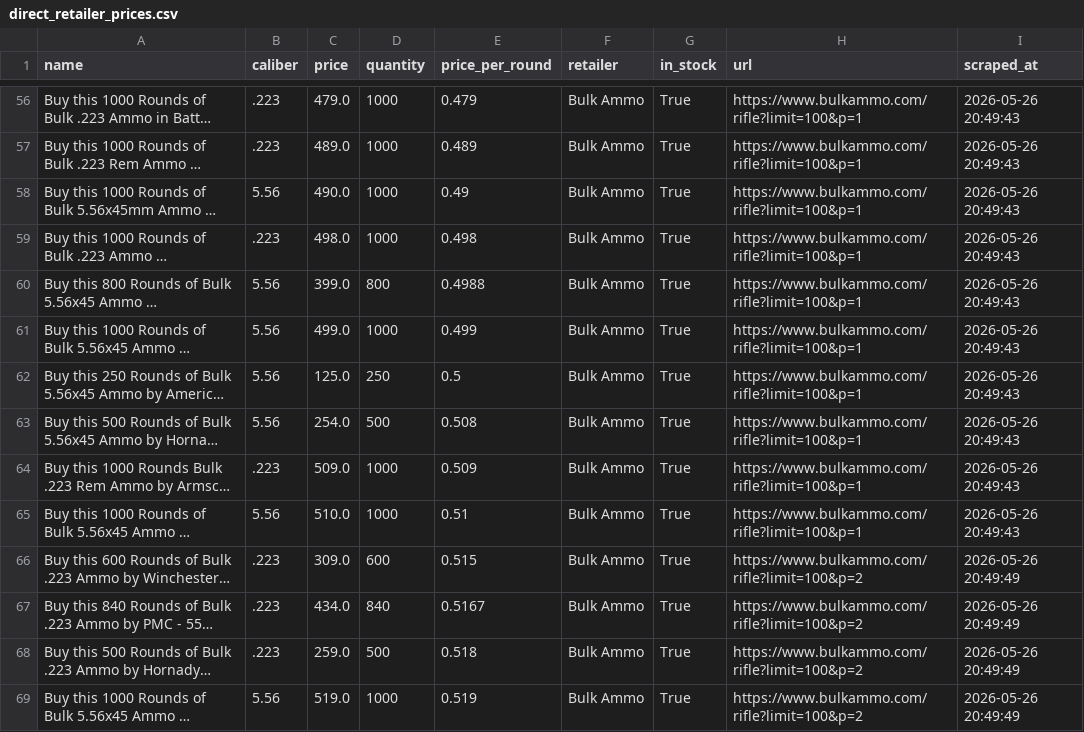
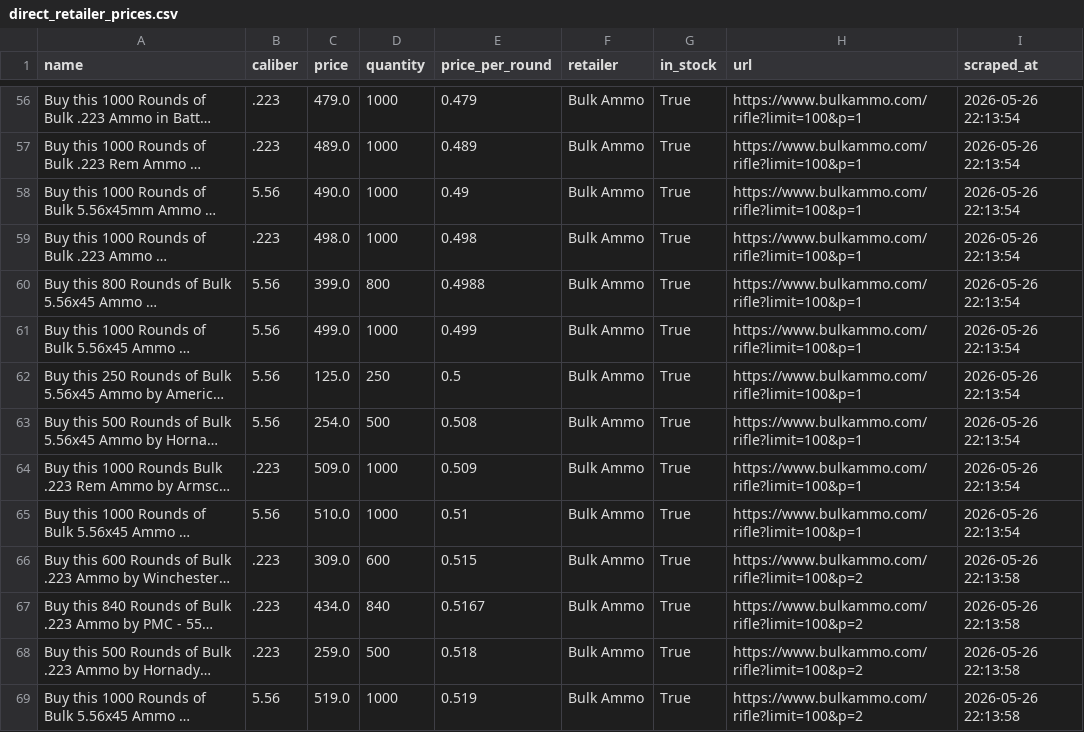
Before and after one commit to cheapammo/cheapestammo, a CSV file: direct_retailer_prices.csv, drawn as a sheet; only a part is shown, gaps mark what is left out; long unchanged cells end in …; the diff covers the shown part only; the diff names each change by its address in the sheet, - before the commit and + after, or states it on an @@ line.

```diff
--- a/direct_retailer_prices.csv
+++ b/direct_retailer_prices.csv
-I56:I65 (scraped_at): 2026-05-26 20:49:43
+I56:I65 (scraped_at): 2026-05-26 22:13:54
-I66:I69 (scraped_at): 2026-05-26 20:49:49
+I66:I69 (scraped_at): 2026-05-26 22:13:58
```
Also changed, not shown: 126 edited cells elsewhere in this file.
